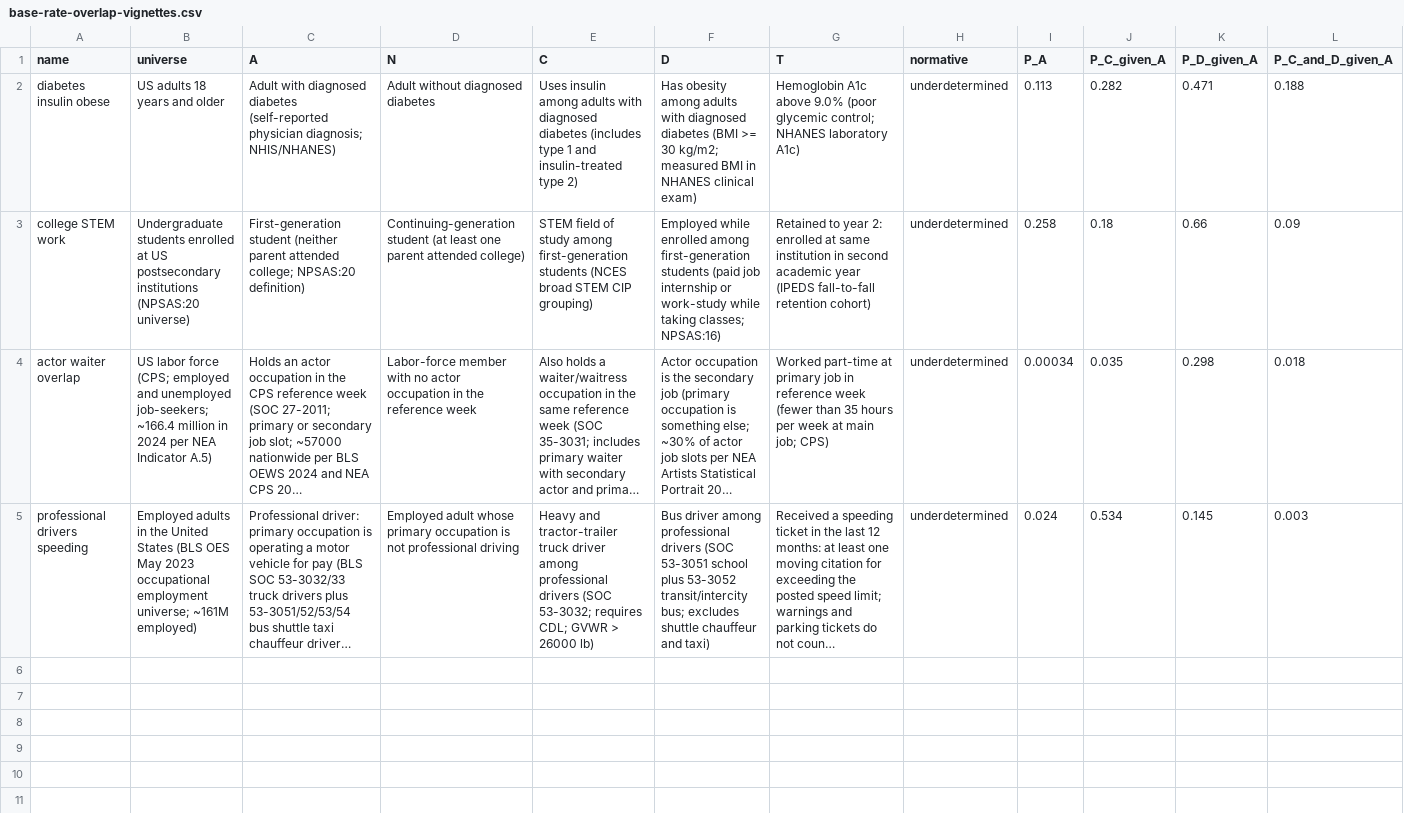
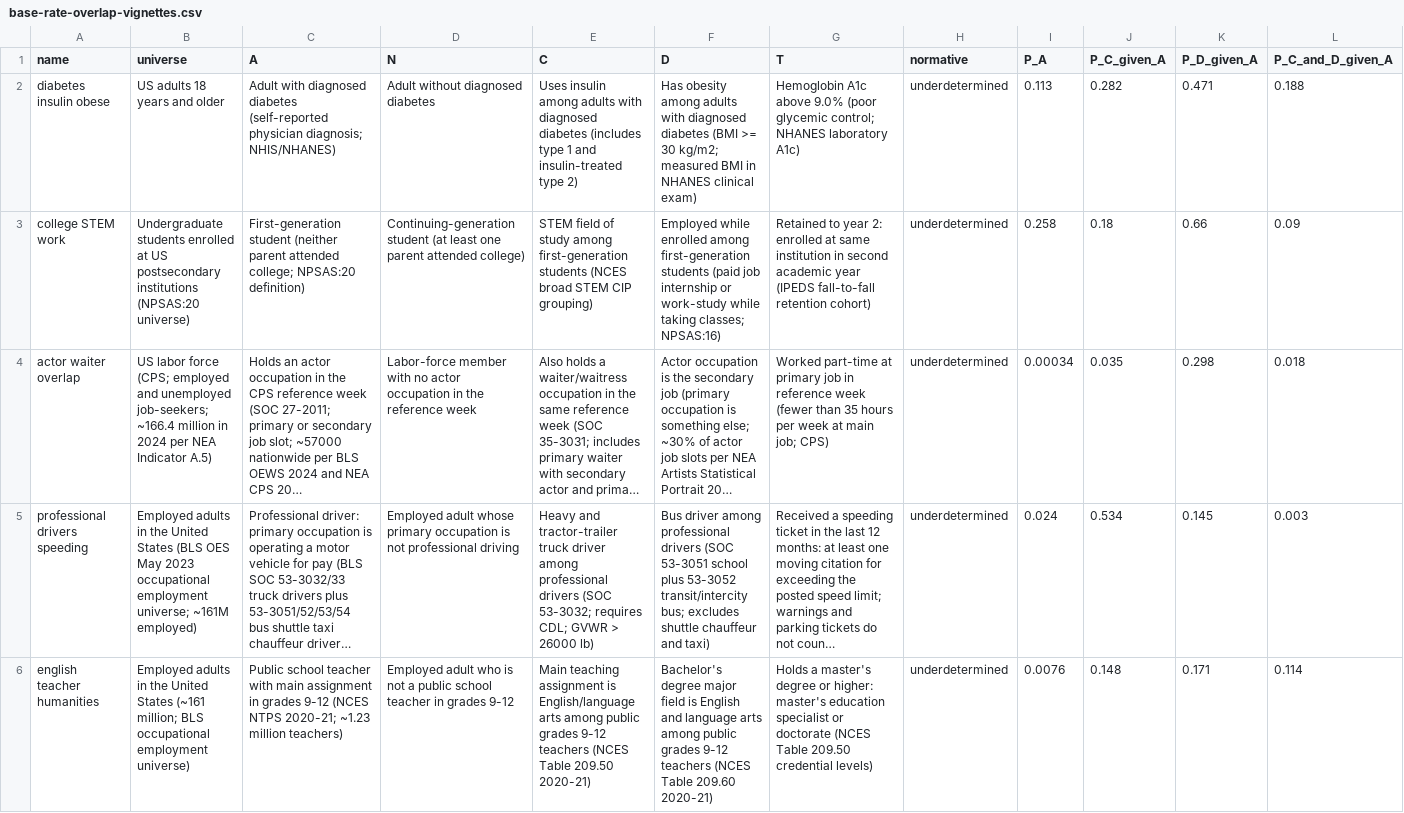
Before and after one commit to FrancisGanong-N/sceptical_llms, a CSV file: docs/base-rate-overlap-vignettes.csv, drawn as a sheet; only a part is shown; long unchanged cells end in …; rows hold the shown columns only; the diff names each change by its address in the sheet, - before the commit and + after, or states it on an @@ line.

```diff
--- a/docs/base-rate-overlap-vignettes.csv
+++ b/docs/base-rate-overlap-vignettes.csv
+row 6: english teacher humanities | Employed adults in the United States (~161 million; BLS occupational employment universe) | Public school teacher with main assignment in grades 9-12 (NCES NTPS 2020-21; ~1.23 million teachers) | Employed adult who is not a public school teacher in grades 9-12 | Main teaching assignment is English/language arts among public grades 9-12 teachers (NCES Table 209.50 2020-21) | Bachelor's degree major field is English and language arts among public grades 9-12 teachers (NCES Table 209.60 2020-21) | Holds a master's degree or higher: master's education specialist or doctorate (NCES Table 209.50 credential levels) | underdetermined | 0.0076 | 0.148 | 0.171 | 0.114
```
Also changed, not shown: data/base_rate/items.csv, 9 other files.
